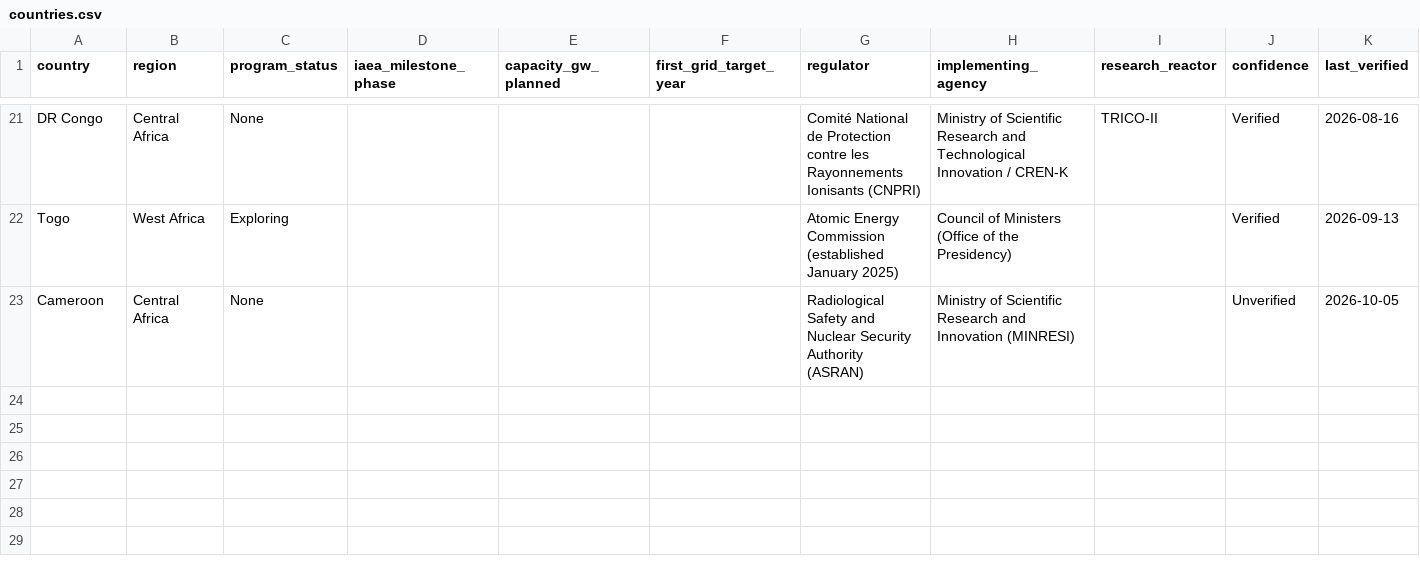
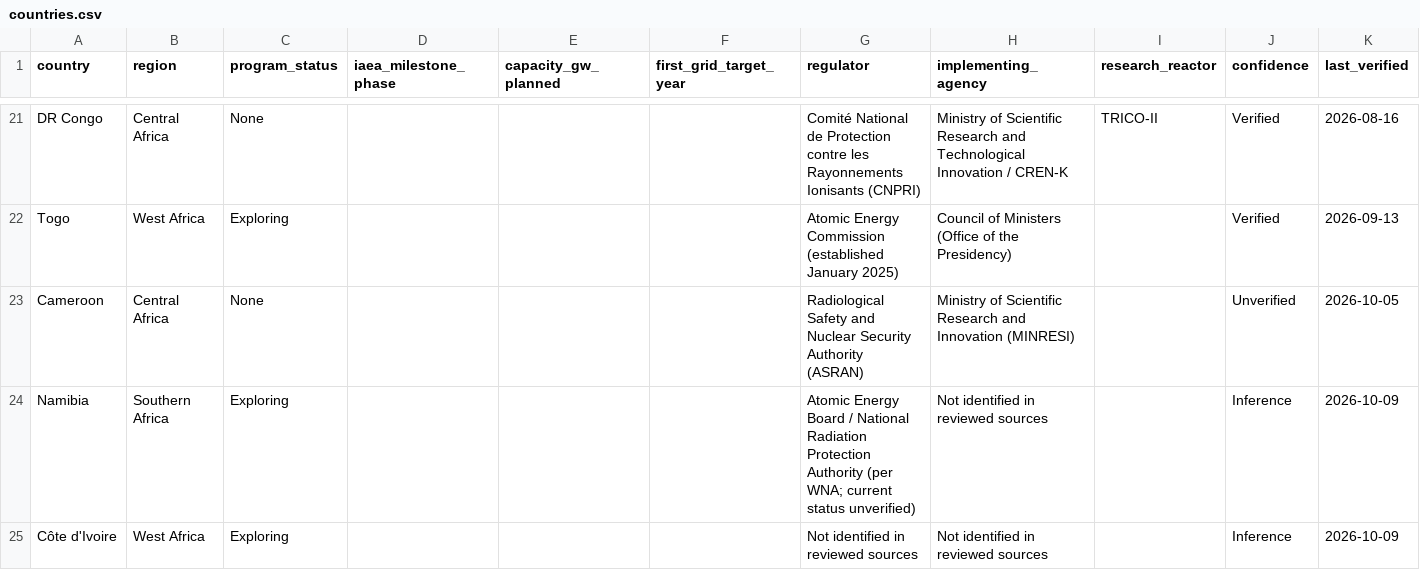
Before and after one commit to JARVIS1069/afrpoweros, a CSV file: data/countries.csv, drawn as a sheet; only a part is shown, gaps mark what is left out.

```diff
--- a/data/countries.csv
+++ b/data/countries.csv
@@ -23 +23,3 @@ Togo,West Africa,Exploring,,,,Atomic Energy Commission (established January 2025
 Cameroon,Central Africa,None,,,,Radiological Safety and Nuclear Security Authority (ASRAN),Ministry of Scientific Research and Innovation (MINRESI),,Unverified,2026-10-05
+Namibia,Southern Africa,Exploring,,,,Atomic Energy Board / National Radiation Protection Authority (per WNA; current status unverified),Not identified in reviewed sources,,Inference,2026-10-09
+Côte d'Ivoire,West Africa,Exploring,,,,Not identified in reviewed sources,Not identified in reviewed sources,,Inference,2026-10-09
```
Also changed, not shown: 3 other files.
